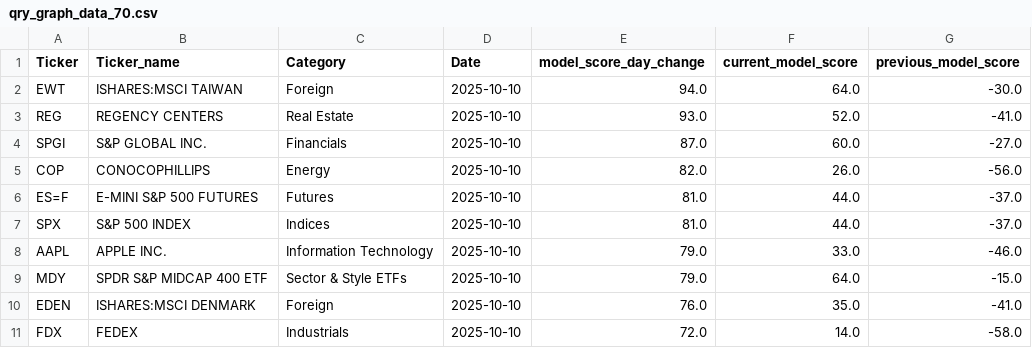
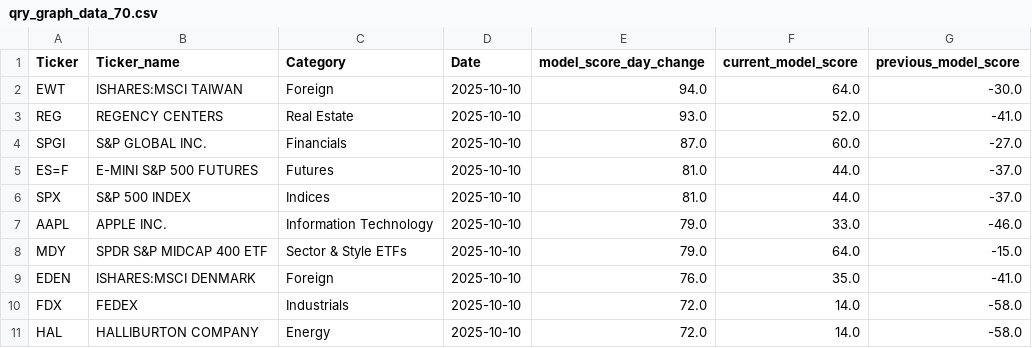
Before and after one commit to MarkmentumResearch/Demo, a CSV file: data/qry_graph_data_70.csv, drawn as a sheet.

```diff
--- a/data/qry_graph_data_70.csv
+++ b/data/qry_graph_data_70.csv
@@ -4,3 +4,2 @@ REG,REGENCY CENTERS ,Real Estate,2025-10-10,93.0,52.0,-41.0
 SPGI,S&P GLOBAL INC.,Financials,2025-10-10,87.0,60.0,-27.0
-COP,CONOCOPHILLIPS,Energy,2025-10-10,82.0,26.0,-56.0
 ES=F,E-MINI S&P 500 FUTURES,Futures,2025-10-10,81.0,44.0,-37.0
@@ -11 +10,2 @@ EDEN,ISHARES:MSCI DENMARK,Foreign,2025-10-10,76.0,35.0,-41.0
 FDX,FEDEX ,Industrials,2025-10-10,72.0,14.0,-58.0
+HAL,HALLIBURTON COMPANY,Energy,2025-10-10,72.0,14.0,-58.0
```
Also changed, not shown: data/qry_graph_data_25.csv, data/qry_graph_data_48.csv, 15 other files.
